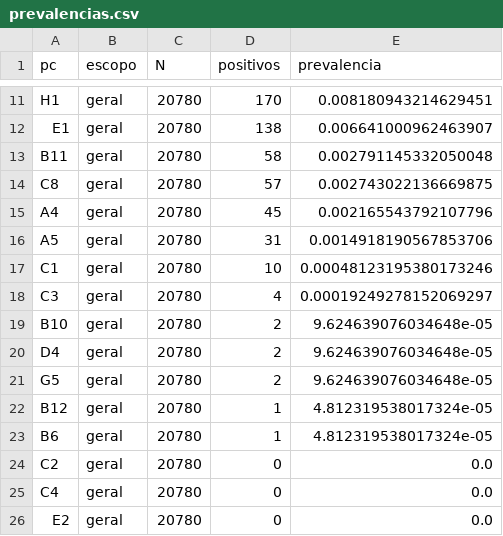
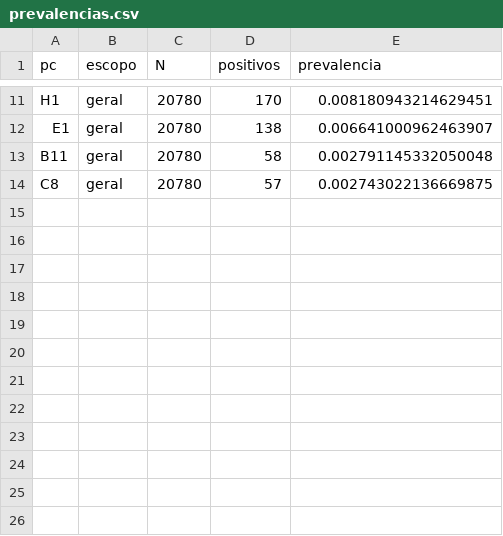
Before and after one commit to ThiagoReis1/QuestionInsight, a CSV file: Etapa_5/output/resultados/analise_estudantes/prevalencias.csv, drawn as a sheet; only a part is shown, gaps mark what is left out.

```diff
--- a/Etapa_5/output/resultados/analise_estudantes/prevalencias.csv
+++ b/Etapa_5/output/resultados/analise_estudantes/prevalencias.csv
@@ -14,13 +14 @@ B11,geral,20780,58,0.002791145332050048
 C8,geral,20780,57,0.002743022136669875
-A4,geral,20780,45,0.002165543792107796
-A5,geral,20780,31,0.0014918190567853706
-C1,geral,20780,10,0.00048123195380173246
-C3,geral,20780,4,0.00019249278152069297
-B10,geral,20780,2,9.624639076034648e-05
-D4,geral,20780,2,9.624639076034648e-05
-G5,geral,20780,2,9.624639076034648e-05
-B12,geral,20780,1,4.812319538017324e-05
-B6,geral,20780,1,4.812319538017324e-05
-C2,geral,20780,0,0.0
-C4,geral,20780,0,0.0
-E2,geral,20780,0,0.0
```
Also changed, not shown: Etapa_5/output/resultados/analise_estudantes/resumo_variancia_icc.csv, 29 other files.
